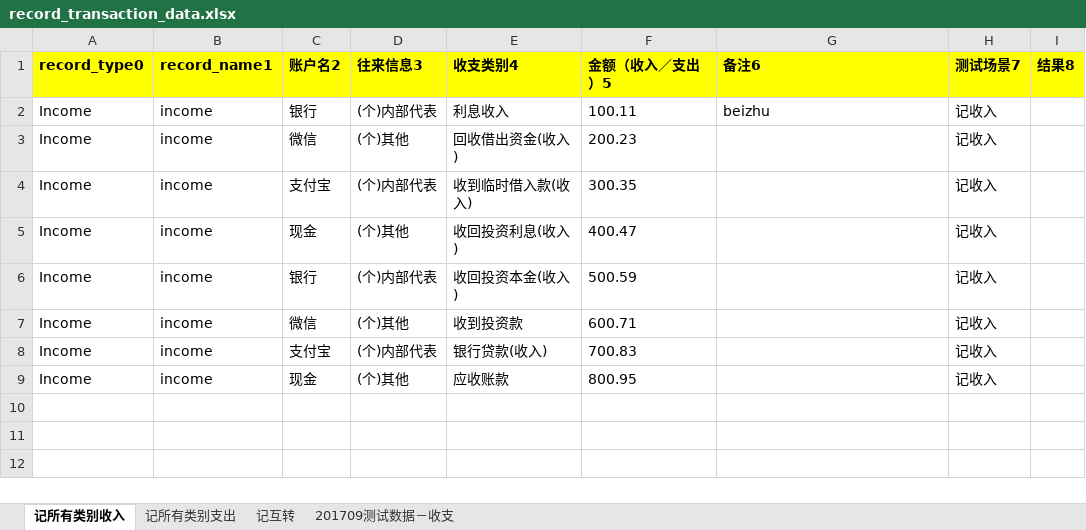
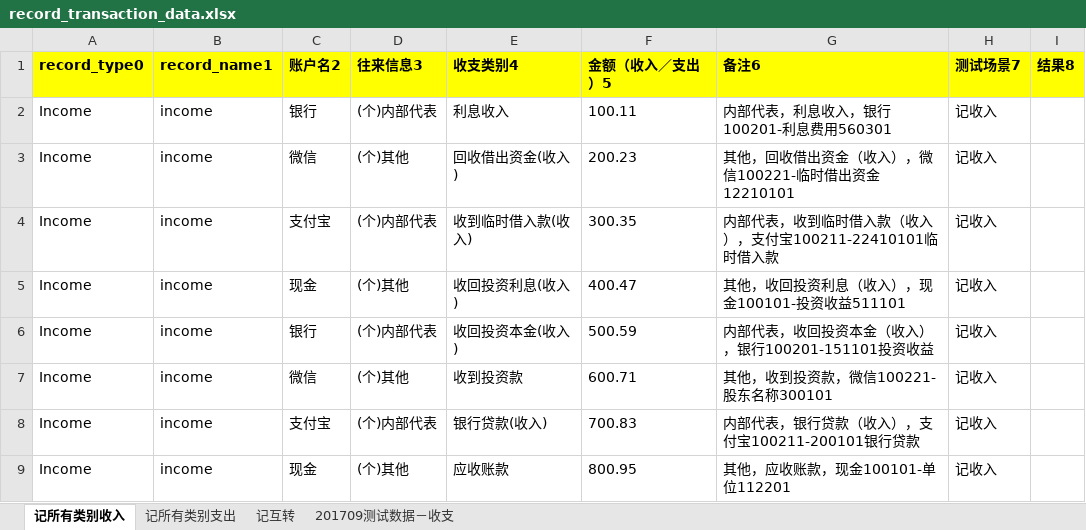
Before and after one commit to huangcaiyan/e2e-test, an Excel workbook: test_data/cai/record_transaction_data.xlsx, sheet 记所有类别收入, drawn as a sheet; values as stored, in another font and other column widths than the file's, no borders; the diff names each change by its address in the sheet, - before the commit and + after, or states it on an @@ line.

```diff
--- a/test_data/cai/record_transaction_data.xlsx (sheet 记所有类别收入)
+++ b/test_data/cai/record_transaction_data.xlsx (sheet 记所有类别收入)
-G2 (备注6): beizhu
+G2 (备注6): 内部代表，利息收入，银行100201-利息费用560301
-G3 (备注6): (empty)
+G3 (备注6): 其他，回收借出资金（收入），微信100221-临时借出资金12210101
-G4 (备注6): (empty)
+G4 (备注6): 内部代表，收到临时借入款（收入），支付宝100211-22410101临时借入款
-G5 (备注6): (empty)
+G5 (备注6): 其他，收回投资利息（收入），现金100101-投资收益511101
-G6 (备注6): (empty)
+G6 (备注6): 内部代表，收回投资本金（收入），银行100201-151101投资收益
-G7 (备注6): (empty)
+G7 (备注6): 其他，收到投资款，微信100221-股东名称300101
-G8 (备注6): (empty)
+G8 (备注6): 内部代表，银行贷款（收入），支付宝100211-200101银行贷款
-G9 (备注6): (empty)
+G9 (备注6): 其他，应收账款，现金100101-单位112201
```
Also changed, not shown: sheet 记互转, sheet 记所有类别支出, test_data/cai/contact_test_data.xlsx, test_data/cai/record_invoice_data.xlsx, 8 other files.
